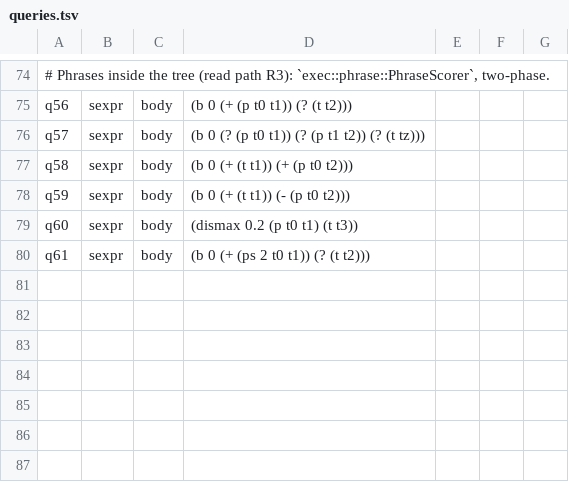
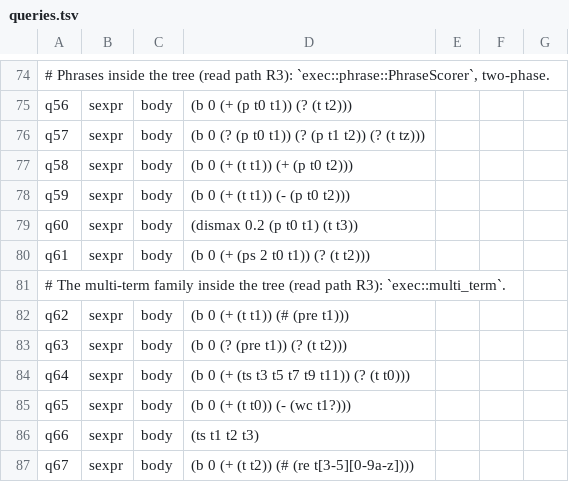
Before and after one commit to huyz0/lucene-rust, a TSV file: benchmarks/queries.tsv, drawn as a sheet; only a part is shown, gaps mark what is left out.

```diff
--- a/benchmarks/queries.tsv
+++ b/benchmarks/queries.tsv
@@ -80 +80,8 @@ q60	sexpr	body	(dismax 0.2 (p t0 t1) (t t3))
 q61	sexpr	body	(b 0 (+ (ps 2 t0 t1)) (? (t t2)))
+# The multi-term family inside the tree (read path R3): `exec::multi_term`.
+q62	sexpr	body	(b 0 (+ (t t1)) (# (pre t1)))
+q63	sexpr	body	(b 0 (? (pre t1)) (? (t t2)))
+q64	sexpr	body	(b 0 (+ (ts t3 t5 t7 t9 t11)) (? (t t0)))
+q65	sexpr	body	(b 0 (+ (t t0)) (- (wc t1?)))
+q66	sexpr	body	(ts t1 t2 t3)
+q67	sexpr	body	(b 0 (+ (t t2)) (# (re t[3-5][0-9a-z])))
```
Also changed, not shown: 49 other files.
